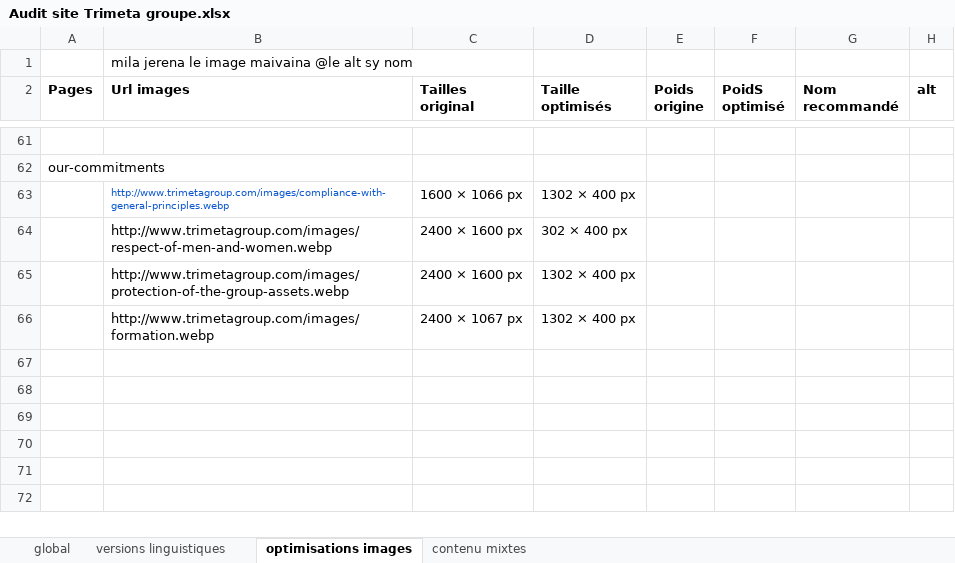
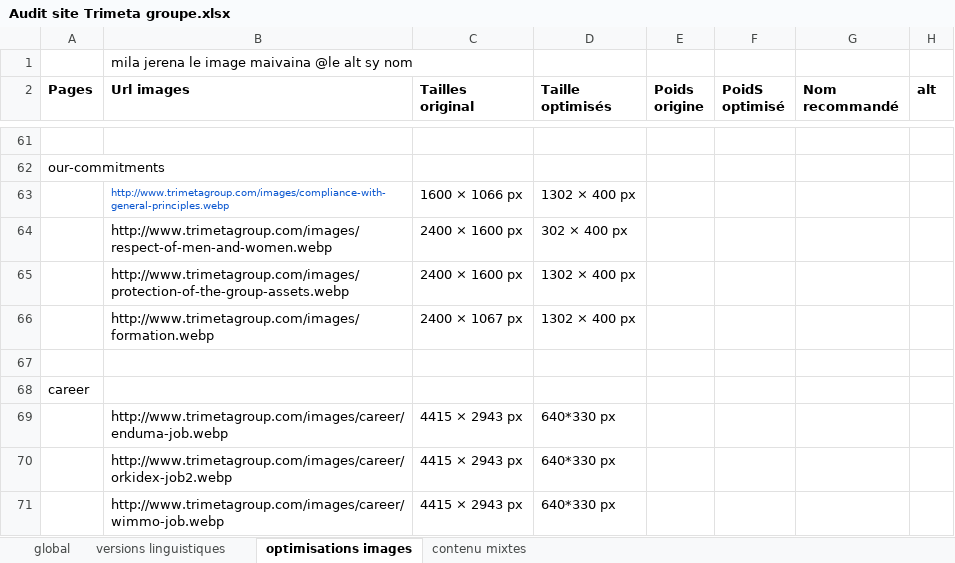
Before and after one commit to LucasEsti/Audit-trimeta, an Excel workbook: groupe/Audit site Trimeta groupe.xlsx, sheet optimisations images, drawn as a sheet; only a part is shown, gaps mark what is left out; values as stored, in another font and other column widths than the file's, no borders; the diff names each change by its address in the sheet, - before the commit and + after, or states it on an @@ line.

Commit message:
images optimisations

```diff
--- a/groupe/Audit site Trimeta groupe.xlsx (sheet optimisations images)
+++ b/groupe/Audit site Trimeta groupe.xlsx (sheet optimisations images)
+row 67: (empty)
+row 68: career
+row 69:  | http://www.trimetagroup.com/images/career/enduma-job.webp | 4415 × 2943 px | 640*330 px
+row 70:  | http://www.trimetagroup.com/images/career/orkidex-job2.webp | 4415 × 2943 px | 640*330 px
+row 71:  | http://www.trimetagroup.com/images/career/wimmo-job.webp | 4415 × 2943 px | 640*330 px
```
Also changed, not shown: sheet global, 2 other files.
